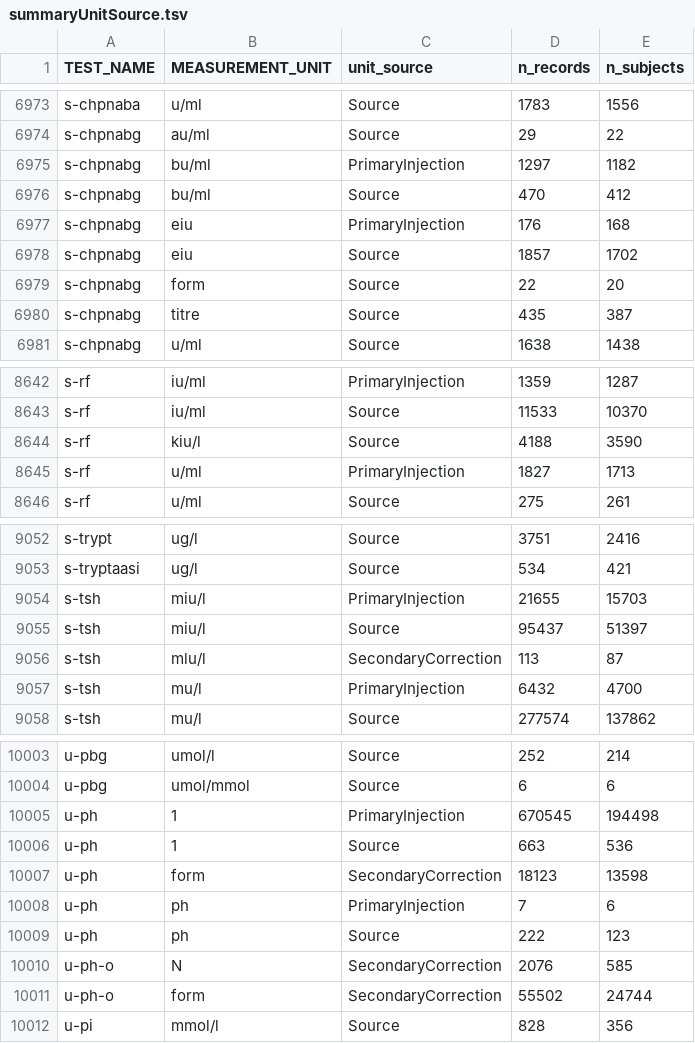
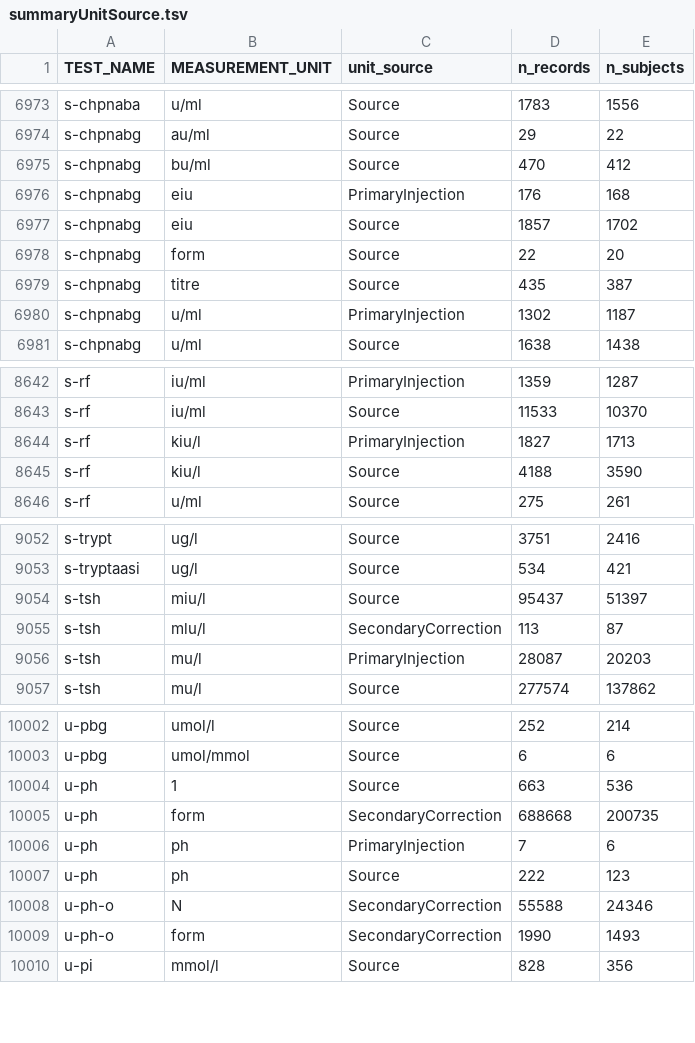
Before and after one commit to FINNGEN/kanta_lab_preprocessing, a TSV file: scripts/summaries/results/summaryUnitSource.tsv, drawn as a sheet; only a part is shown, gaps mark what is left out; the diff covers the shown part only.

```diff
--- a/scripts/summaries/results/summaryUnitSource.tsv
+++ b/scripts/summaries/results/summaryUnitSource.tsv
@@ -6974,3 +6974,2 @@ s-chpnaba	u/ml	Source	1783	1556
 s-chpnabg	au/ml	Source	29	22
-s-chpnabg	bu/ml	PrimaryInjection	1297	1182
 s-chpnabg	bu/ml	Source	470	412
@@ -6980,2 +6979,3 @@ s-chpnabg	form	Source	22	20
 s-chpnabg	titre	Source	435	387
+s-chpnabg	u/ml	PrimaryInjection	1302	1187
 s-chpnabg	u/ml	Source	1638	1438
@@ -8643,4 +8643,4 @@ s-rf	iu/ml	PrimaryInjection	1359	1287
 s-rf	iu/ml	Source	11533	10370
+s-rf	kiu/l	PrimaryInjection	1827	1713
 s-rf	kiu/l	Source	4188	3590
-s-rf	u/ml	PrimaryInjection	1827	1713
 s-rf	u/ml	Source	275	261
@@ -9053,6 +9053,5 @@ s-trypt	ug/l	Source	3751	2416
 s-tryptaasi	ug/l	Source	534	421
-s-tsh	miu/l	PrimaryInjection	21655	15703
 s-tsh	miu/l	Source	95437	51397
 s-tsh	mlu/l	SecondaryCorrection	113	87
-s-tsh	mu/l	PrimaryInjection	6432	4700
+s-tsh	mu/l	PrimaryInjection	28087	20203
 s-tsh	mu/l	Source	277574	137862
@@ -10004,9 +10003,8 @@ u-pbg	umol/l	Source	252	214
 u-pbg	umol/mmol	Source	6	6
-u-ph	1	PrimaryInjection	670545	194498
 u-ph	1	Source	663	536
-u-ph	form	SecondaryCorrection	18123	13598
+u-ph	form	SecondaryCorrection	688668	200735
 u-ph	ph	PrimaryInjection	7	6
 u-ph	ph	Source	222	123
-u-ph-o	N	SecondaryCorrection	2076	585
-u-ph-o	form	SecondaryCorrection	55502	24744
+u-ph-o	N	SecondaryCorrection	55588	24346
+u-ph-o	form	SecondaryCorrection	1990	1493
 u-pi	mmol/l	Source	828	356
```
Also changed, not shown: 12 edited cells elsewhere in this file, scripts/summaries/results/summaryOutcomes.tsv, scripts/summaries/results/summaryReference.tsv, 6 other files.
